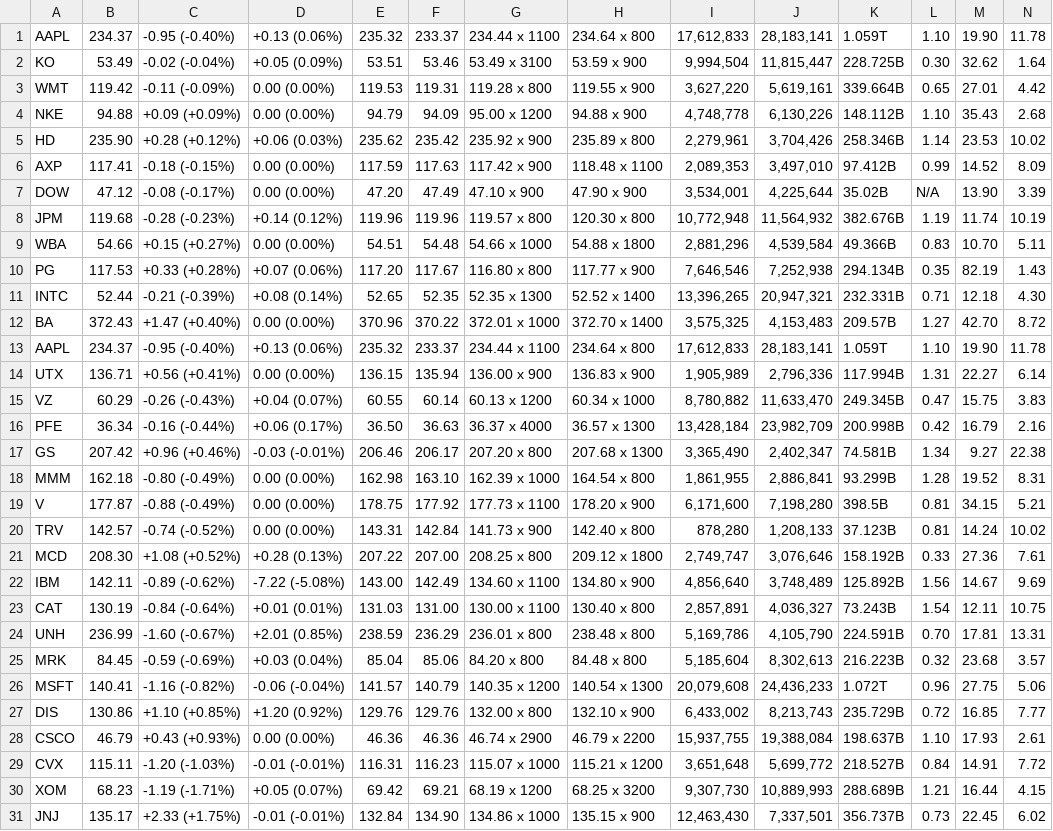
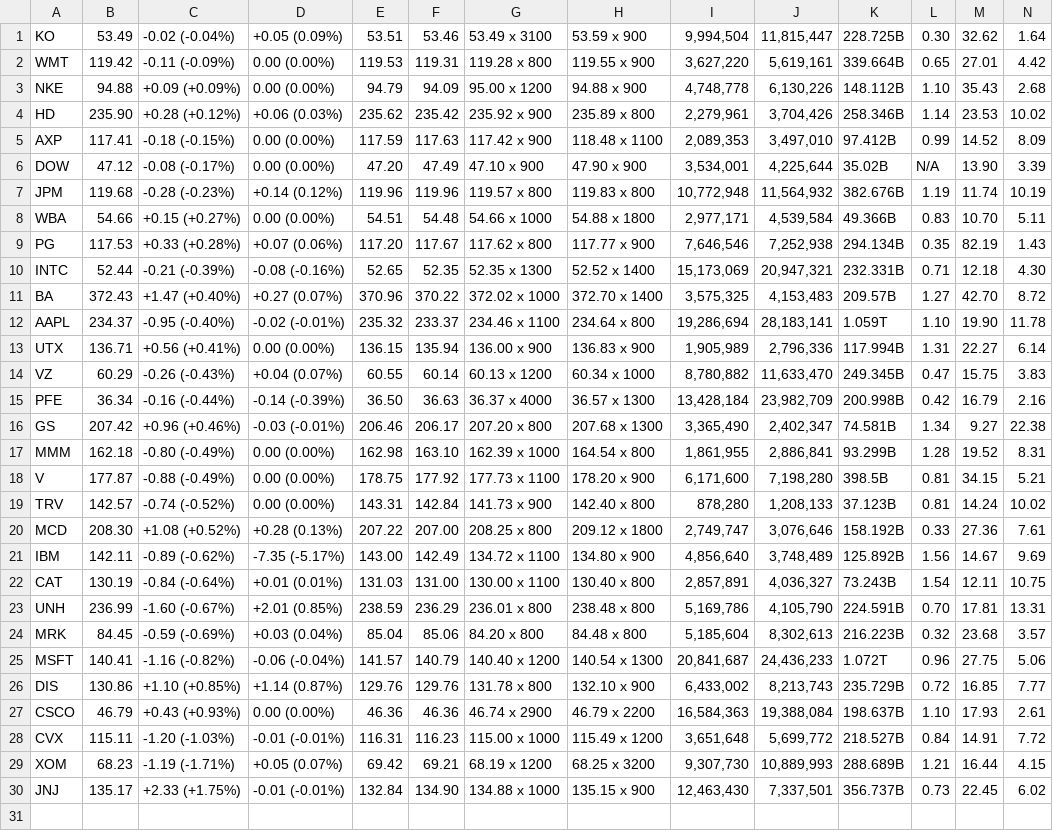
Before and after one commit to jsterf/dat-129-Python-2-Fall-2019, a CSV file: Week 6/stock_info.csv, drawn as a sheet; only a part is shown; removed rows and columns are numbered as before the commit, all else as after; rows hold the shown columns only; the diff names each change by its address in the sheet, - before the commit and + after, or states it on an @@ line.

```diff
--- a/Week 6/stock_info.csv
+++ b/Week 6/stock_info.csv
-row 1: AAPL | 234.37 | -0.95 (-0.40%) | +0.13 (0.06%) | 235.32 | 233.37 | 234.44 x 1100 | 234.64 x 800 | 17,612,833 | 28,183,141 | 1.059T | 1.10 | 19.90 | 11.78
-H7: 120.30 x 800
+H7: 119.83 x 800
-I8: 2,881,296
+I8: 2,977,171
-G9: 116.80 x 800
+G9: 117.62 x 800
-D10: +0.08 (0.14%)
+D10: -0.08 (-0.16%)
-I10: 13,396,265
+I10: 15,173,069
-D11: 0.00 (0.00%)
+D11: +0.27 (0.07%)
-G11: 372.01 x 1000
+G11: 372.02 x 1000
-D12: +0.13 (0.06%)
+D12: -0.02 (-0.01%)
-G12: 234.44 x 1100
+G12: 234.46 x 1100
-I12: 17,612,833
+I12: 19,286,694
-D15: +0.06 (0.17%)
+D15: -0.14 (-0.39%)
-D21: -7.22 (-5.08%)
+D21: -7.35 (-5.17%)
-G21: 134.60 x 1100
+G21: 134.72 x 1100
-G25: 140.35 x 1200
+G25: 140.40 x 1200
-I25: 20,079,608
+I25: 20,841,687
-D26: +1.20 (0.92%)
+D26: +1.14 (0.87%)
-G26: 132.00 x 800
+G26: 131.78 x 800
-I27: 15,937,755
+I27: 16,584,363
-G28: 115.07 x 1000
+G28: 115.00 x 1000
-H28: 115.21 x 1200
+H28: 115.49 x 1200
-G30: 134.86 x 1000
+G30: 134.88 x 1000
```
Also changed, not shown: 3 other files.
